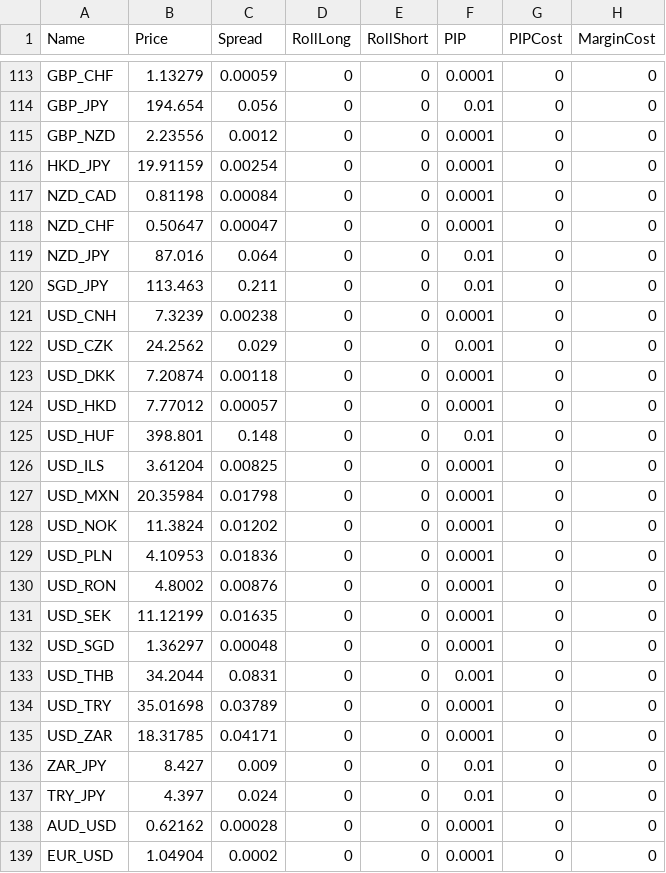
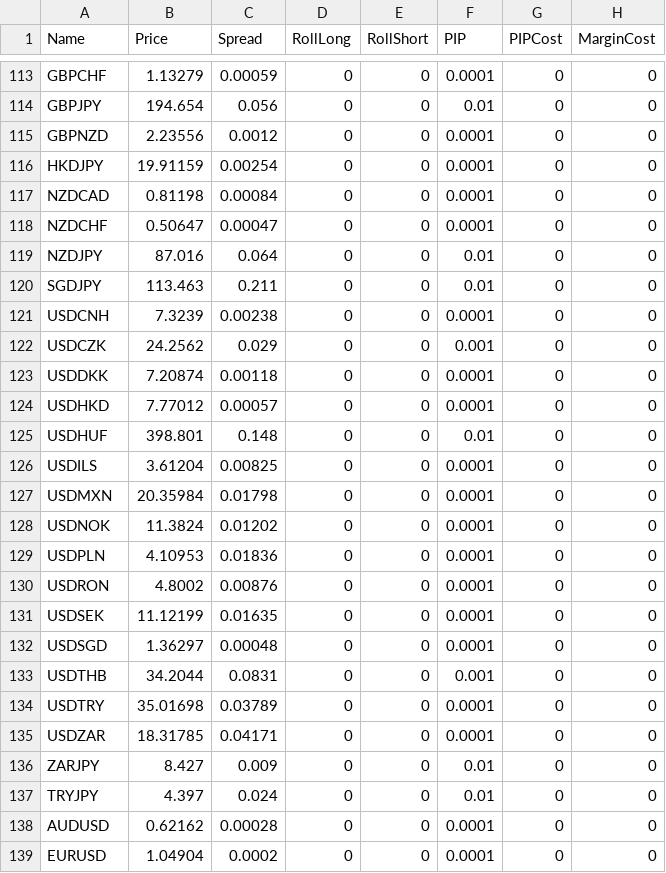
Before and after one commit to kita-berlin/KitaTrader, a CSV file: Files/Assets_Dukascopy_Live.csv, drawn as a sheet; only a part is shown, gaps mark what is left out; the diff covers the shown part only; the diff names each change by its address in the sheet, - before the commit and + after, or states it on an @@ line.

```diff
--- a/Files/Assets_Dukascopy_Live.csv
+++ b/Files/Assets_Dukascopy_Live.csv
-A113 (Name): GBP_CHF
+A113 (Name): GBPCHF
-A114 (Name): GBP_JPY
+A114 (Name): GBPJPY
-A115 (Name): GBP_NZD
+A115 (Name): GBPNZD
-A116 (Name): HKD_JPY
+A116 (Name): HKDJPY
-A117 (Name): NZD_CAD
+A117 (Name): NZDCAD
-A118 (Name): NZD_CHF
+A118 (Name): NZDCHF
-A119 (Name): NZD_JPY
+A119 (Name): NZDJPY
-A120 (Name): SGD_JPY
+A120 (Name): SGDJPY
-A121 (Name): USD_CNH
+A121 (Name): USDCNH
-A122 (Name): USD_CZK
+A122 (Name): USDCZK
-A123 (Name): USD_DKK
+A123 (Name): USDDKK
-A124 (Name): USD_HKD
+A124 (Name): USDHKD
-A125 (Name): USD_HUF
+A125 (Name): USDHUF
-A126 (Name): USD_ILS
+A126 (Name): USDILS
-A127 (Name): USD_MXN
+A127 (Name): USDMXN
-A128 (Name): USD_NOK
+A128 (Name): USDNOK
-A129 (Name): USD_PLN
+A129 (Name): USDPLN
-A130 (Name): USD_RON
+A130 (Name): USDRON
-A131 (Name): USD_SEK
+A131 (Name): USDSEK
-A132 (Name): USD_SGD
+A132 (Name): USDSGD
-A133 (Name): USD_THB
+A133 (Name): USDTHB
-A134 (Name): USD_TRY
+A134 (Name): USDTRY
-A135 (Name): USD_ZAR
+A135 (Name): USDZAR
-A136 (Name): ZAR_JPY
+A136 (Name): ZARJPY
-A137 (Name): TRY_JPY
+A137 (Name): TRYJPY
-A138 (Name): AUD_USD
+A138 (Name): AUDUSD
-A139 (Name): EUR_USD
+A139 (Name): EURUSD
```
Also changed, not shown: 34 edited cells elsewhere in this file, 17 other files.
